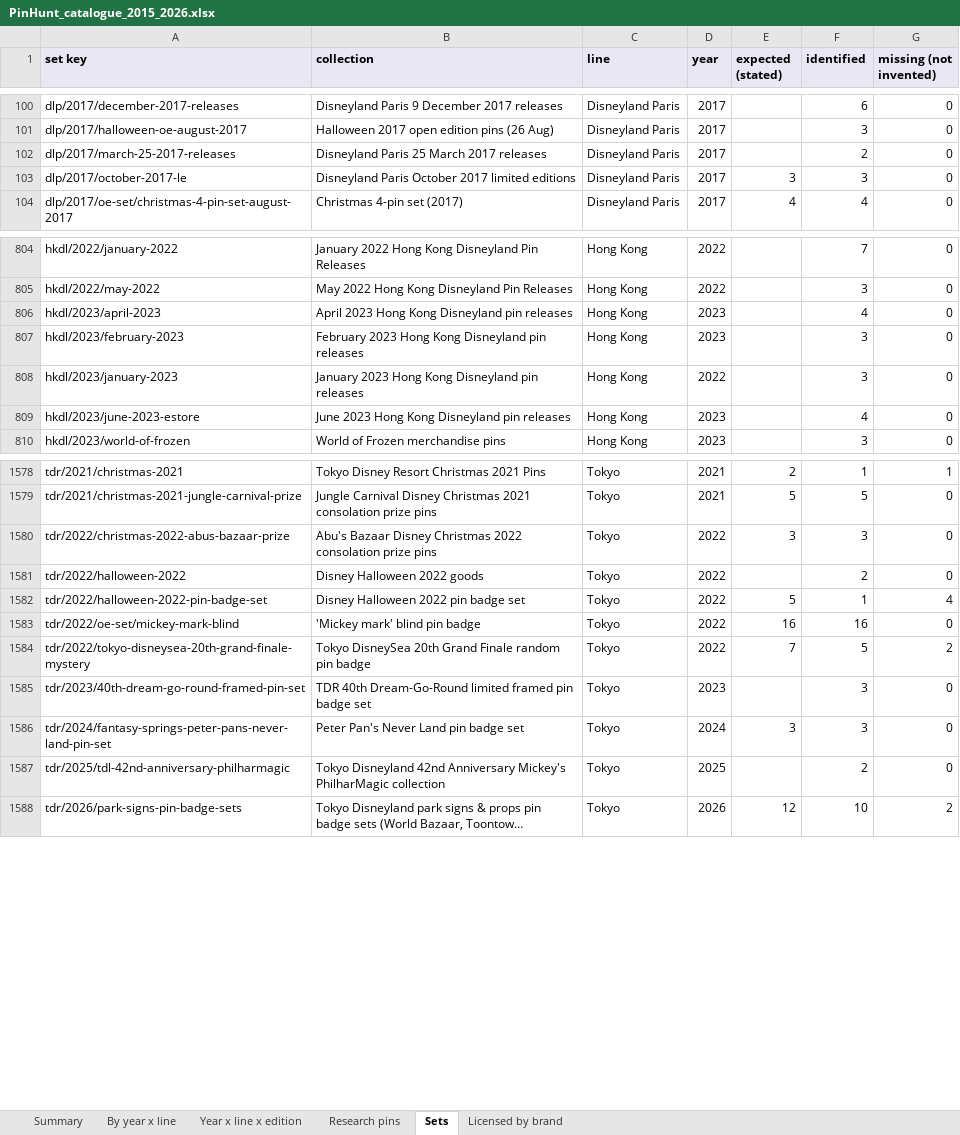
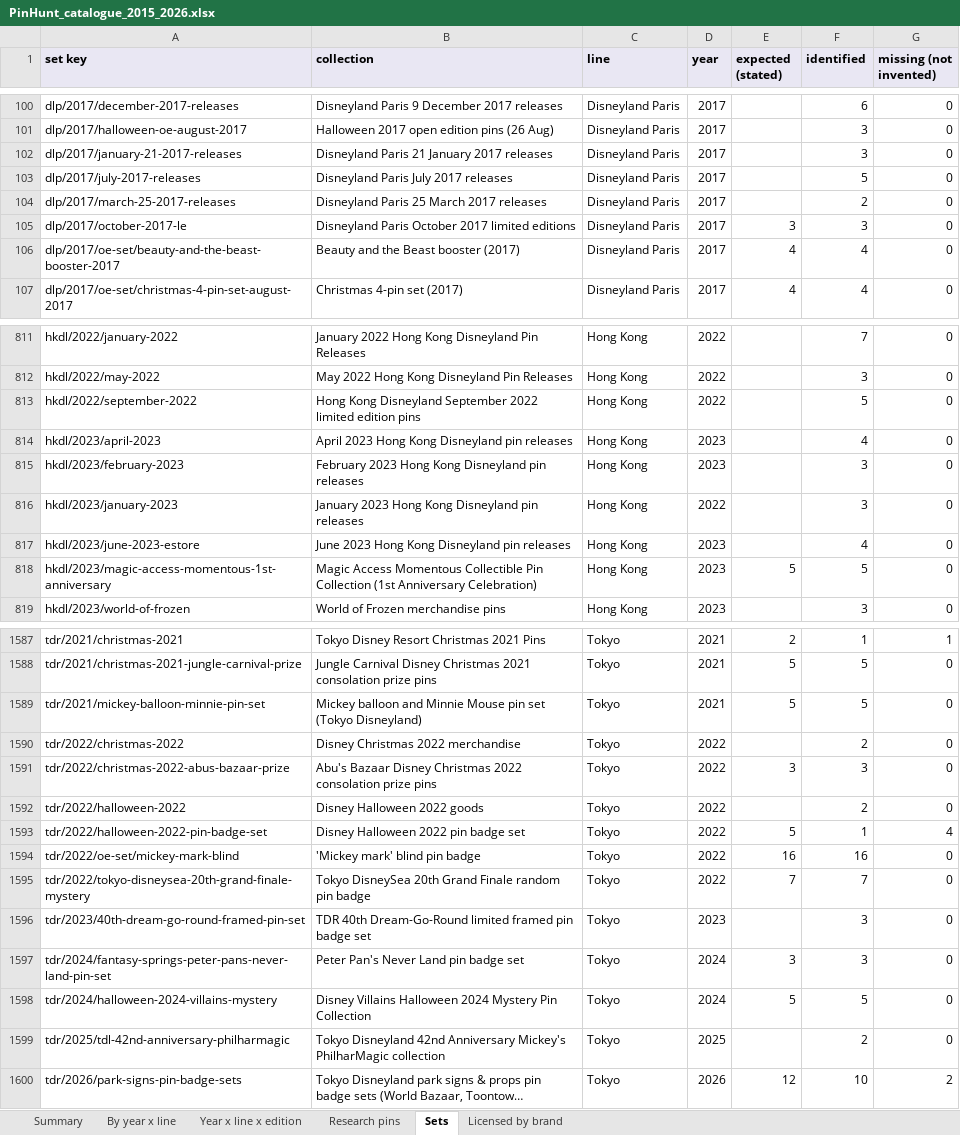
Before and after one commit to alperahmet1990-debug/Pin-hunt-uk, an Excel workbook: docs/research/catalogue-backfill/PinHunt_catalogue_2015_2026.xlsx, sheet Sets, drawn as a sheet; only a part is shown, gaps mark what is left out; long unchanged cells end in …; values as stored, in another font and other column widths than the file's, no borders; addresses are those after the commit; the diff covers the shown part only; the diff names each change by its address in the sheet, - before the commit and + after, or states it on an @@ line.

```diff
--- a/docs/research/catalogue-backfill/PinHunt_catalogue_2015_2026.xlsx (sheet Sets)
+++ b/docs/research/catalogue-backfill/PinHunt_catalogue_2015_2026.xlsx (sheet Sets)
+row 102: dlp/2017/january-21-2017-releases | Disneyland Paris 21 January 2017 releases | Disneyland Paris | 2017 |  | 3 | 0
+row 103: dlp/2017/july-2017-releases | Disneyland Paris July 2017 releases | Disneyland Paris | 2017 |  | 5 | 0
+row 106: dlp/2017/oe-set/beauty-and-the-beast-booster-2017 | Beauty and the Beast booster (2017) | Disneyland Paris | 2017 | 4 | 4 | 0
+row 813: hkdl/2022/september-2022 | Hong Kong Disneyland September 2022 limited edition pins | Hong Kong | 2022 |  | 5 | 0
+row 818: hkdl/2023/magic-access-momentous-1st-anniversary | Magic Access Momentous Collectible Pin Collection (1st Anniversary Celebration) | Hong Kong | 2023 | 5 | 5 | 0
+row 1589: tdr/2021/mickey-balloon-minnie-pin-set | Mickey balloon and Minnie Mouse pin set (Tokyo Disneyland) | Tokyo | 2021 | 5 | 5 | 0
+row 1590: tdr/2022/christmas-2022 | Disney Christmas 2022 merchandise | Tokyo | 2022 |  | 2 | 0
-F1595 (identified): 5
+F1595 (identified): 7
-G1595 (missing (not invented)): 2
+G1595 (missing (not invented)): 0
+row 1598: tdr/2024/halloween-2024-villains-mystery | Disney Villains Halloween 2024 Mystery Pin Collection | Tokyo | 2024 | 5 | 5 | 0
```
Also changed, not shown: 4 added rows and 10 edited cells elsewhere in this sheet, sheet Research pins, sheet Year x line x edition, sheet By year x line, sheet Summary, 11 other files.
